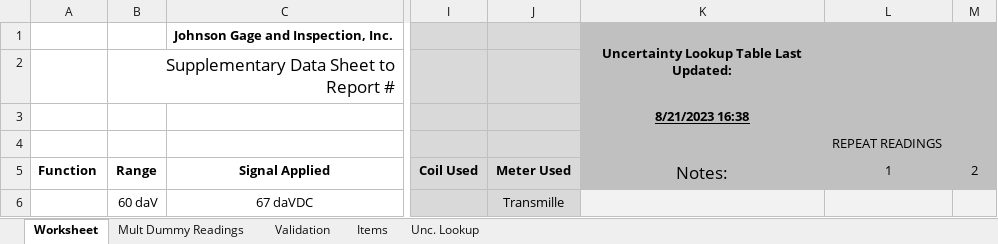
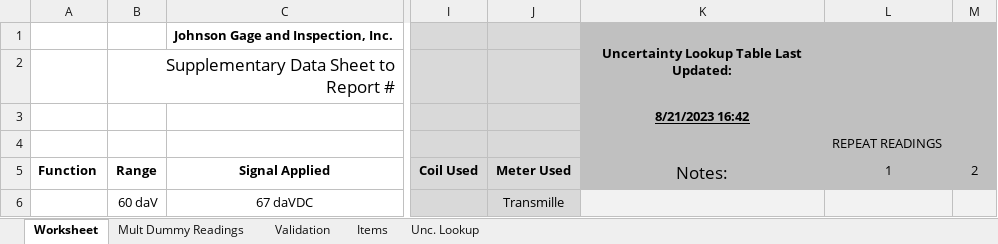
Before and after one commit to Johnson-Gage-Inspection-Inc/xl-Electrical-Workbook, an Excel workbook: Fluke 179.xlsm, sheet Worksheet, drawn as a sheet; only a part is shown, gaps mark what is left out; values as stored, in another font and other column widths than the file's, no borders; charts and pictures and conditional formats not drawn; the diff names each change by its address in the sheet, - before the commit and + after, or states it on an @@ line.

```diff
--- a/Fluke 179.xlsm (sheet Worksheet)
+++ b/Fluke 179.xlsm (sheet Worksheet)
-K3 (Notes:): 8/21/2023 16:38
+K3 (Notes:): 8/21/2023 16:42
```
Also changed, not shown: sheet Mult Dummy Readings.
